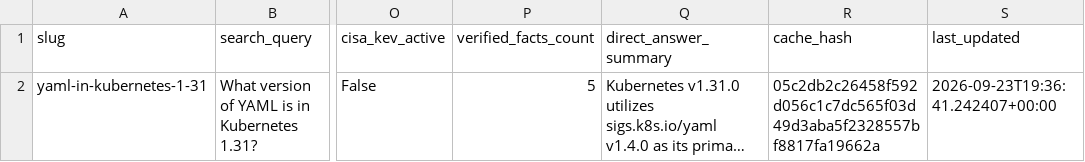
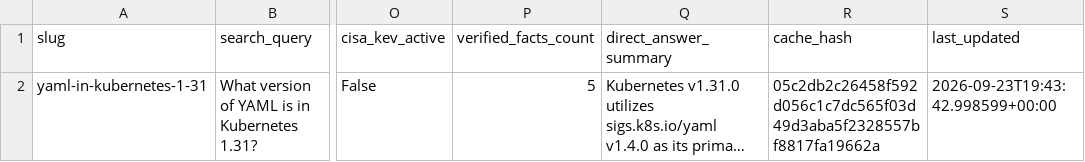
Before and after one commit to Packablock/datalake, a CSV file: supply-chain/sbom-insights.csv, drawn as a sheet; only a part is shown, gaps mark what is left out; long unchanged cells end in …; the diff names each change by its address in the sheet, - before the commit and + after, or states it on an @@ line.

Commit message:
data(supply-chain): sync sbom-insights.csv at 2026-09-23T19:43:42Z

```diff
--- a/supply-chain/sbom-insights.csv
+++ b/supply-chain/sbom-insights.csv
-S2 (last_updated): 2026-09-23T19:36:41.242407+00:00
+S2 (last_updated): 2026-09-23T19:43:42.998599+00:00
```
